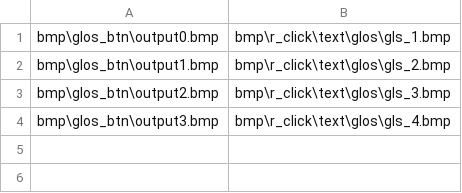
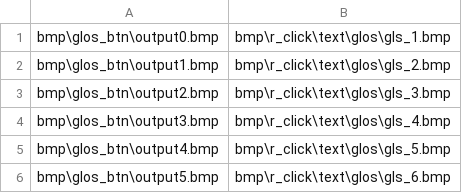
Before and after one commit to Ronove/Project-Night-One, a CSV file: tools/glossary_generator/bin/dataset.csv, drawn as a sheet.

```diff
--- a/tools/glossary_generator/bin/dataset.csv
+++ b/tools/glossary_generator/bin/dataset.csv
@@ -4 +4,3 @@ bmp\glos_btn\output2.bmp,bmp\r_click\text\glos\gls_3.bmp,
 bmp\glos_btn\output3.bmp,bmp\r_click\text\glos\gls_4.bmp,
+bmp\glos_btn\output4.bmp,bmp\r_click\text\glos\gls_5.bmp,
+bmp\glos_btn\output5.bmp,bmp\r_click\text\glos\gls_6.bmp,
```
Also changed, not shown: tools/better_hint_generator/Release/config/dataset.csv, 10 other files.
